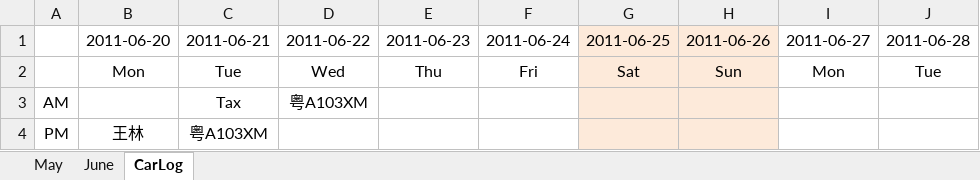
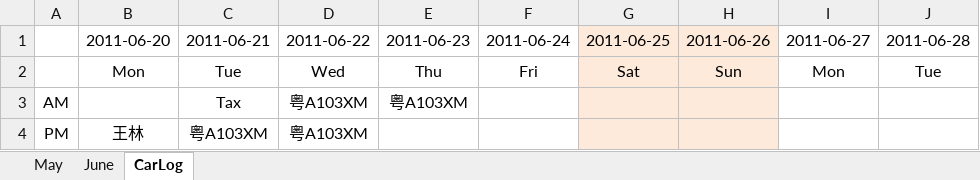
Before and after one commit to hubshi/liferecord, an Excel workbook: history/schedule.xlsx, sheet CarLog, drawn as a sheet; only a part is shown; values as stored, in another font and other column widths than the file's, no borders; the diff names each change by its address in the sheet, - before the commit and + after, or states it on an @@ line.

```diff
--- a/history/schedule.xlsx (sheet CarLog)
+++ b/history/schedule.xlsx (sheet CarLog)
-E3: (empty)
+E3: 粤A103XM
-D4: (empty)
+D4: 粤A103XM
```
Also changed, not shown: sheet June, 1 other file.
